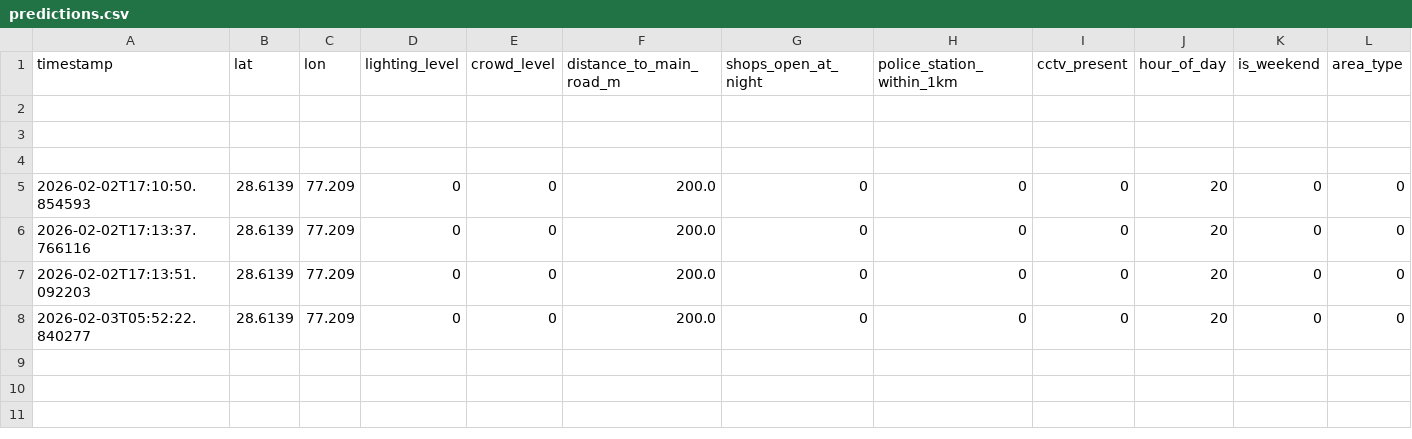
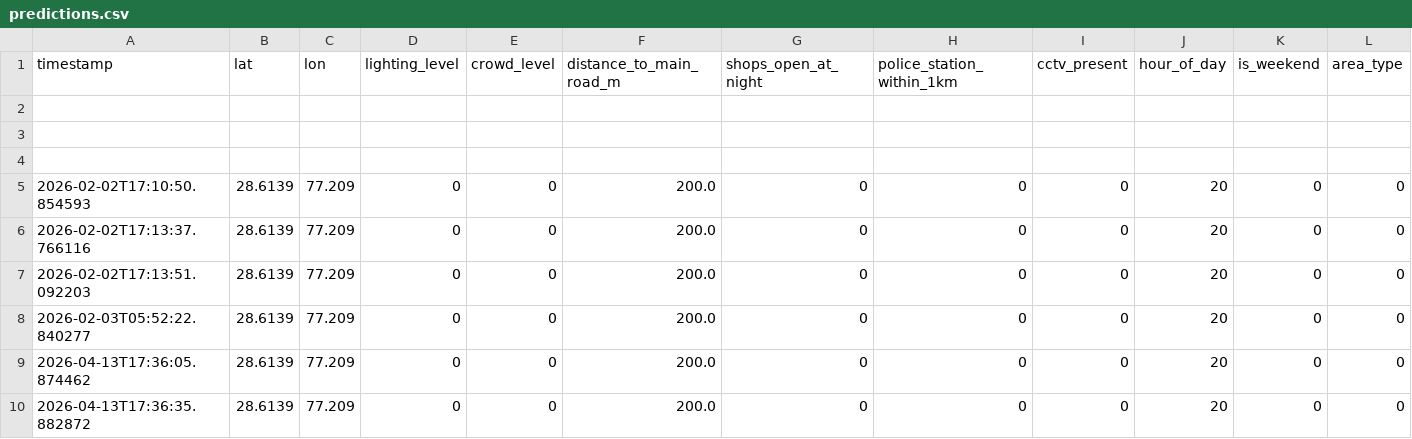
Before and after one commit to Gladiespriyanka/SAFE_ROUTE, a CSV file: logs/predictions.csv, drawn as a sheet; only a part is shown; rows hold the shown columns only; the diff names each change by its address in the sheet, - before the commit and + after, or states it on an @@ line.

Commit message:
Add enhanced prediction utils + retrained SafeRoute model

```diff
--- a/logs/predictions.csv
+++ b/logs/predictions.csv
+row 9: 2026-04-13T17:36:05.874462 | 28.6139 | 77.209 | 0 | 0 | 200.0 | 0 | 0 | 0 | 20 | 0 | 0
+row 10: 2026-04-13T17:36:35.882872 | 28.6139 | 77.209 | 0 | 0 | 200.0 | 0 | 0 | 0 | 20 | 0 | 0
```
Also changed, not shown: artifacts/feature_importance.csv, artifacts/model_comparison.csv, 12 other files.
